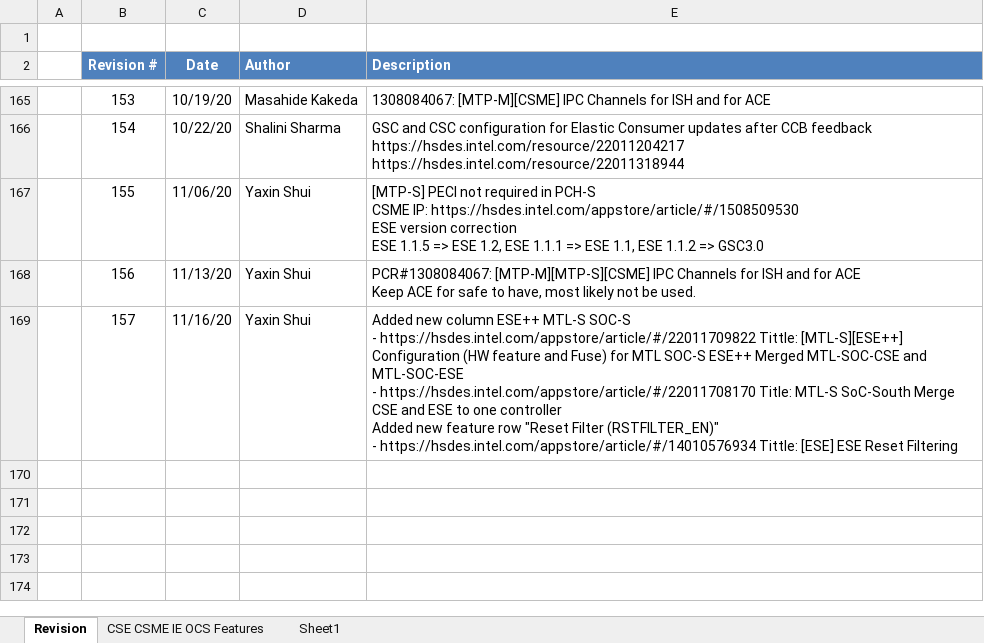
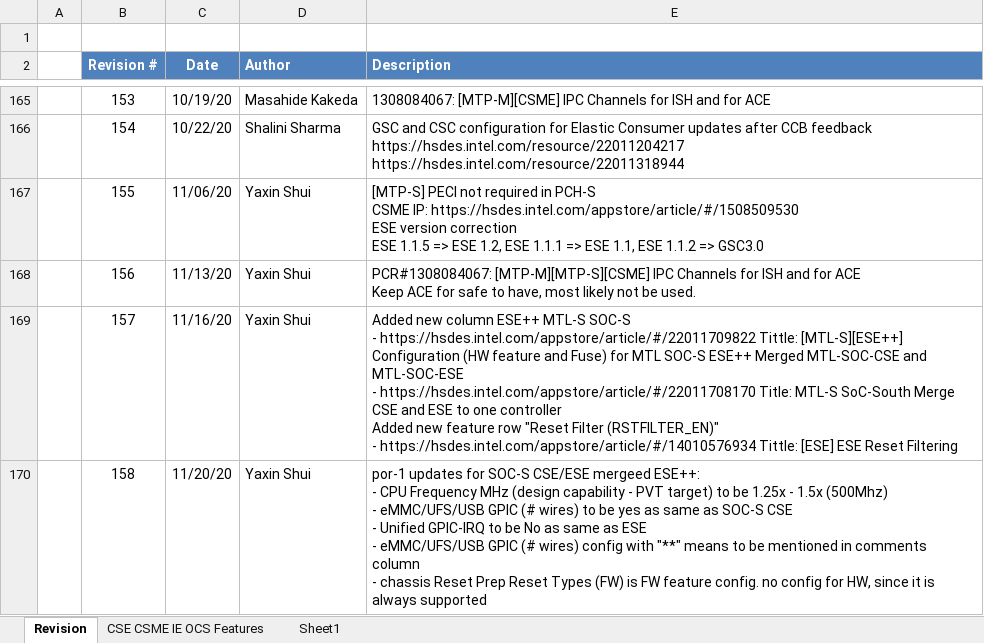
Before and after one commit to jason-ytsao/exp_submodule, an Excel workbook: ArchSpecs/Working/CSME IE OCS Hardware Architecture Features Per Project.xlsx, sheet Revision, drawn as a sheet; only a part is shown, gaps mark what is left out; values as stored, in another font and other column widths than the file's, no borders; ↵ is a line break in a cell; the diff names each change by its address in the sheet, - before the commit and + after, or states it on an @@ line.

Commit message:
#158
por-1 updates for SOC-S CSE/ESE mergeed ESE++:
- CPU Frequency MHz (design capability - PVT target) to be 1.25x - 1.5x (500Mhz)
- eMMC/UFS/USB GPIC (# wires) to be yes as same as SOC-S CSE
- Unified GPIC-IRQ to be No as same as ESE
- eMMC/UFS/USB GPIC (# wires) config with "**" means to be mentioned in comments column
- chassis Reset Prep Reset Types (FW)  is FW feature config. no config for HW, since it is always supported

[git-p4: depot-paths = "//depot/projects/coe/CSME/": change = 794289]

```diff
--- a/ArchSpecs/Working/CSME IE OCS Hardware Architecture Features Per Project.xlsx (sheet Revision)
+++ b/ArchSpecs/Working/CSME IE OCS Hardware Architecture Features Per Project.xlsx (sheet Revision)
+row 170:  | 158 | 11/20/20 | Yaxin Shui | por-1 updates for SOC-S CSE/ESE mergeed ESE++: ↵ - CPU Frequency MHz (design capability - PVT target) to be 1.25x - 1.5x (500Mhz) ↵ - eMMC/UFS/USB GPIC (# wires) to be yes as same as SOC-S CSE ↵ - Unified GPIC-IRQ to be No as same as ESE ↵ - eMMC/UFS/USB GPIC (# wires) config with "**" means to be mentioned in comments column ↵ - chassis Reset Prep Reset Types (FW) is FW feature config. no config for HW, since it is always supported
```
Also changed, not shown: sheet CSE CSME IE OCS Features.
